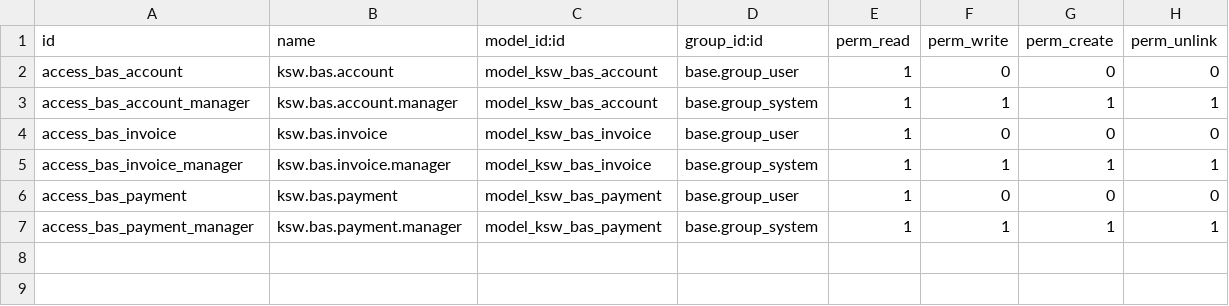
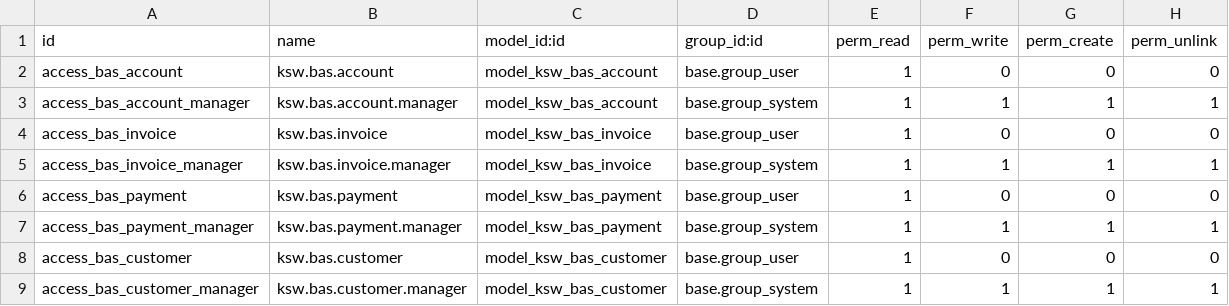
Before and after one commit to mohammedJ-Sadiq/KSW, a CSV file: custom_addons/KSW/KSW_ext_sync/security/ir.model.access.csv, drawn as a sheet; the diff names each change by its address in the sheet, - before the commit and + after, or states it on an @@ line.

Commit message:
feat: Enhance BAS customer integration and commission tracking
- Added fields for Sales Rep and Collection Rep in res_partner_views.xml to track commission-related employees.
- Refactored sales commission import wizard to streamline employee mapping and data upsert processes.
- Updated BAS_DATABASE_REFERENCE.md with corrections regarding customer account types and account ranges.
- Introduced bas_customer model to extend ksw.bas.customer with effective sales and collection rep resolution.
- Implemented logic to compute collection targets based on BAS AR aging.
- Created views for managing BAS customers, including a match/create contacts feature.
- Enhanced res_partner model to include a field for client account numbers linked to BAS customers.
- Updated manifest and access control files to include new models and views.

```diff
--- a/custom_addons/KSW/KSW_ext_sync/security/ir.model.access.csv
+++ b/custom_addons/KSW/KSW_ext_sync/security/ir.model.access.csv
+row 8: access_bas_customer | ksw.bas.customer | model_ksw_bas_customer | base.group_user | 1 | 0 | 0 | 0
+row 9: access_bas_customer_manager | ksw.bas.customer.manager | model_ksw_bas_customer | base.group_system | 1 | 1 | 1 | 1
```
Also changed, not shown: 21 other files.
